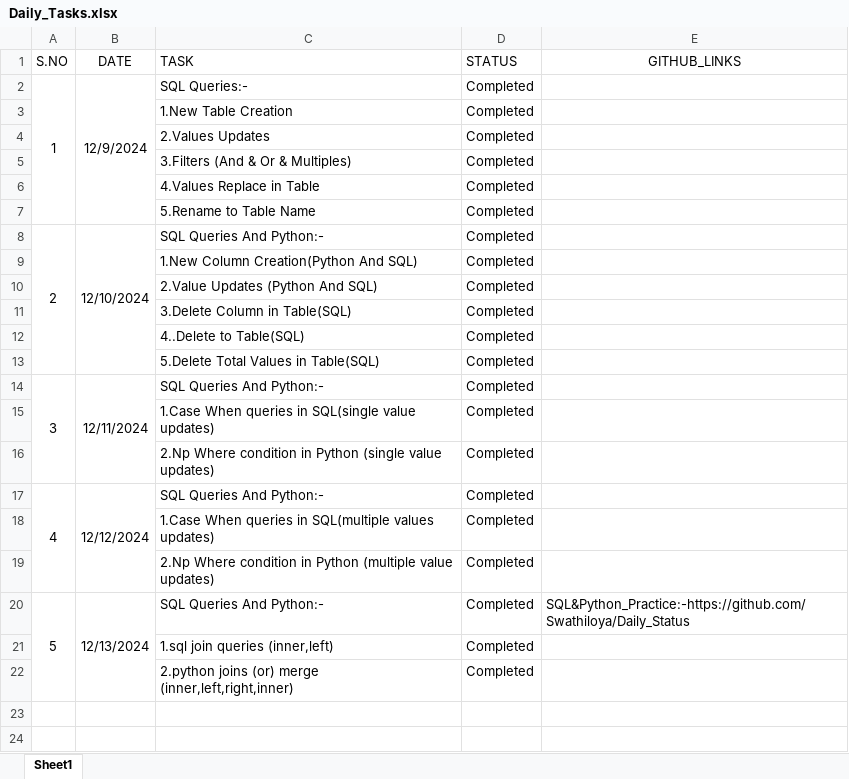
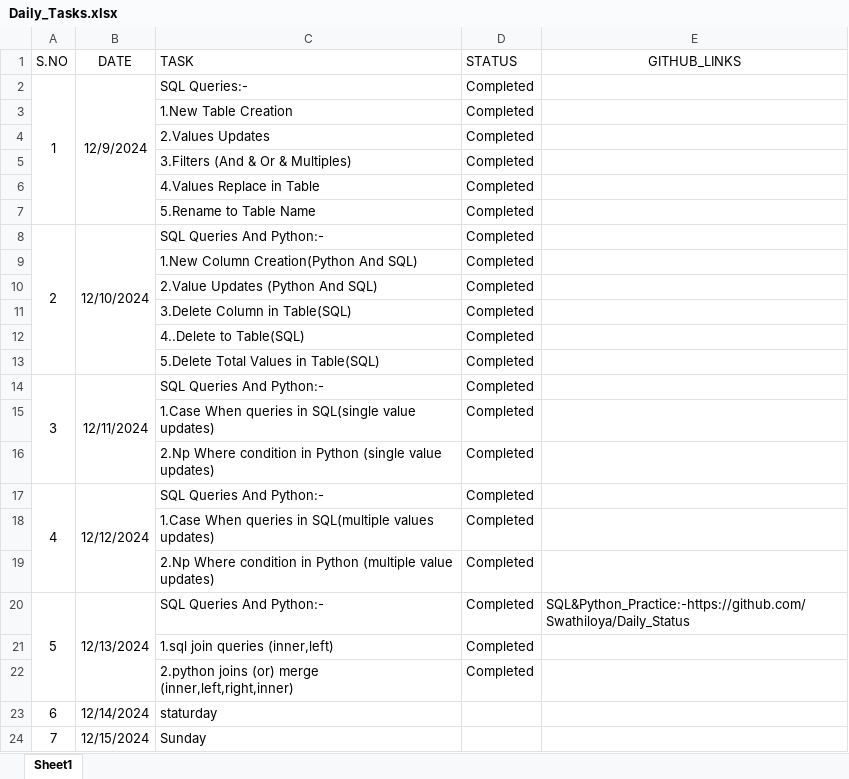
Before and after one commit to Swathiloya/Daily_Status, an Excel workbook: Daily_Tasks.xlsx, sheet Sheet1, drawn as a sheet; values as stored, in another font and other column widths than the file's, no borders; the diff names each change by its address in the sheet, - before the commit and + after, or states it on an @@ line.

Commit message:
uploadfile

```diff
--- a/Daily_Tasks.xlsx (sheet Sheet1)
+++ b/Daily_Tasks.xlsx (sheet Sheet1)
+row 23: 6 | 12/14/2024 | staturday
+row 24: 7 | 12/15/2024 | Sunday
```
